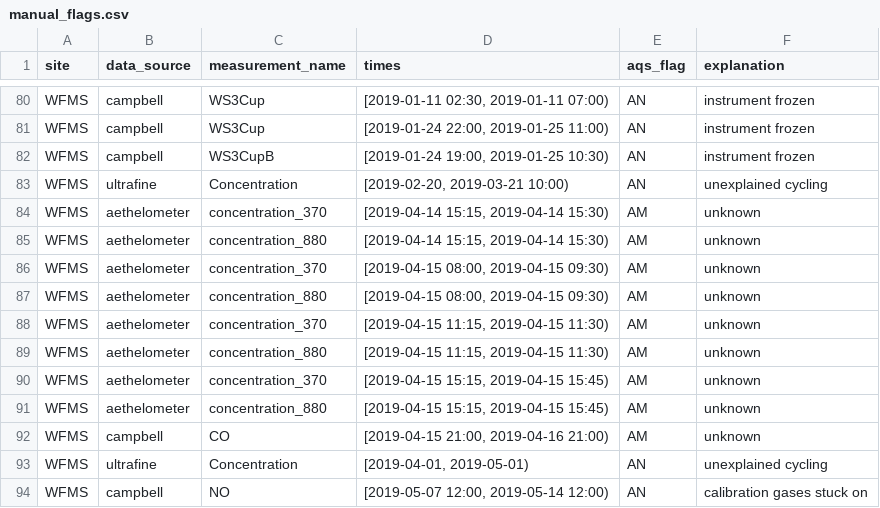
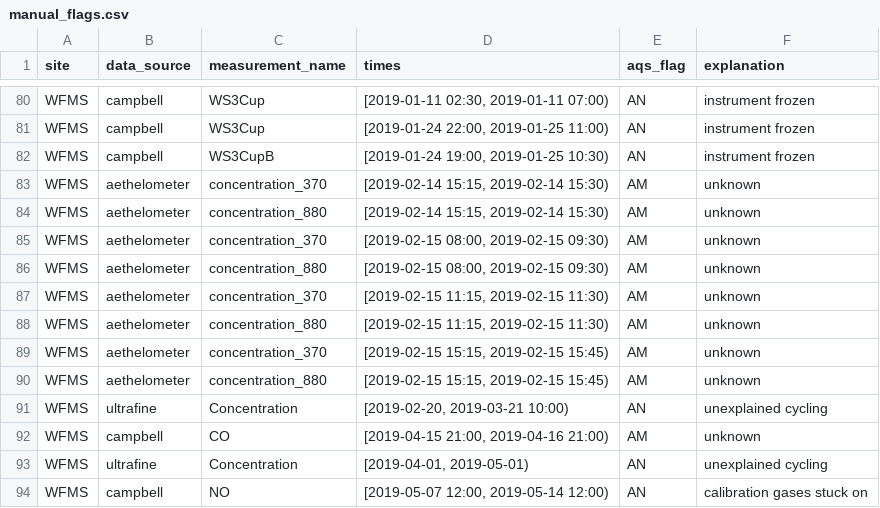
Before and after one commit to ASRCsoft/atmoschem.process, a CSV file: data-raw/package_data/manual_flags.csv, drawn as a sheet; only a part is shown, gaps mark what is left out.

Commit message:
Fix WFMS aethelometer flag times

```diff
--- a/data-raw/package_data/manual_flags.csv
+++ b/data-raw/package_data/manual_flags.csv
@@ -82,11 +82,11 @@ WFMS,campbell,WS3Cup,"[2019-01-24 22:00, 2019-01-25 11:00)",AN,instrument frozen
 WFMS,campbell,WS3CupB,"[2019-01-24 19:00, 2019-01-25 10:30)",AN,instrument frozen
+WFMS,aethelometer,concentration_370,"[2019-02-14 15:15, 2019-02-14 15:30)",AM,unknown
+WFMS,aethelometer,concentration_880,"[2019-02-14 15:15, 2019-02-14 15:30)",AM,unknown
+WFMS,aethelometer,concentration_370,"[2019-02-15 08:00, 2019-02-15 09:30)",AM,unknown
+WFMS,aethelometer,concentration_880,"[2019-02-15 08:00, 2019-02-15 09:30)",AM,unknown
+WFMS,aethelometer,concentration_370,"[2019-02-15 11:15, 2019-02-15 11:30)",AM,unknown
+WFMS,aethelometer,concentration_880,"[2019-02-15 11:15, 2019-02-15 11:30)",AM,unknown
+WFMS,aethelometer,concentration_370,"[2019-02-15 15:15, 2019-02-15 15:45)",AM,unknown
+WFMS,aethelometer,concentration_880,"[2019-02-15 15:15, 2019-02-15 15:45)",AM,unknown
 WFMS,ultrafine,Concentration,"[2019-02-20, 2019-03-21 10:00)",AN,unexplained cycling
-WFMS,aethelometer,concentration_370,"[2019-04-14 15:15, 2019-04-14 15:30)",AM,unknown
-WFMS,aethelometer,concentration_880,"[2019-04-14 15:15, 2019-04-14 15:30)",AM,unknown
-WFMS,aethelometer,concentration_370,"[2019-04-15 08:00, 2019-04-15 09:30)",AM,unknown
-WFMS,aethelometer,concentration_880,"[2019-04-15 08:00, 2019-04-15 09:30)",AM,unknown
-WFMS,aethelometer,concentration_370,"[2019-04-15 11:15, 2019-04-15 11:30)",AM,unknown
-WFMS,aethelometer,concentration_880,"[2019-04-15 11:15, 2019-04-15 11:30)",AM,unknown
-WFMS,aethelometer,concentration_370,"[2019-04-15 15:15, 2019-04-15 15:45)",AM,unknown
-WFMS,aethelometer,concentration_880,"[2019-04-15 15:15, 2019-04-15 15:45)",AM,unknown
 WFMS,campbell,CO,"[2019-04-15 21:00, 2019-04-16 21:00)",AM,unknown
```
Also changed, not shown: 1 other file.
